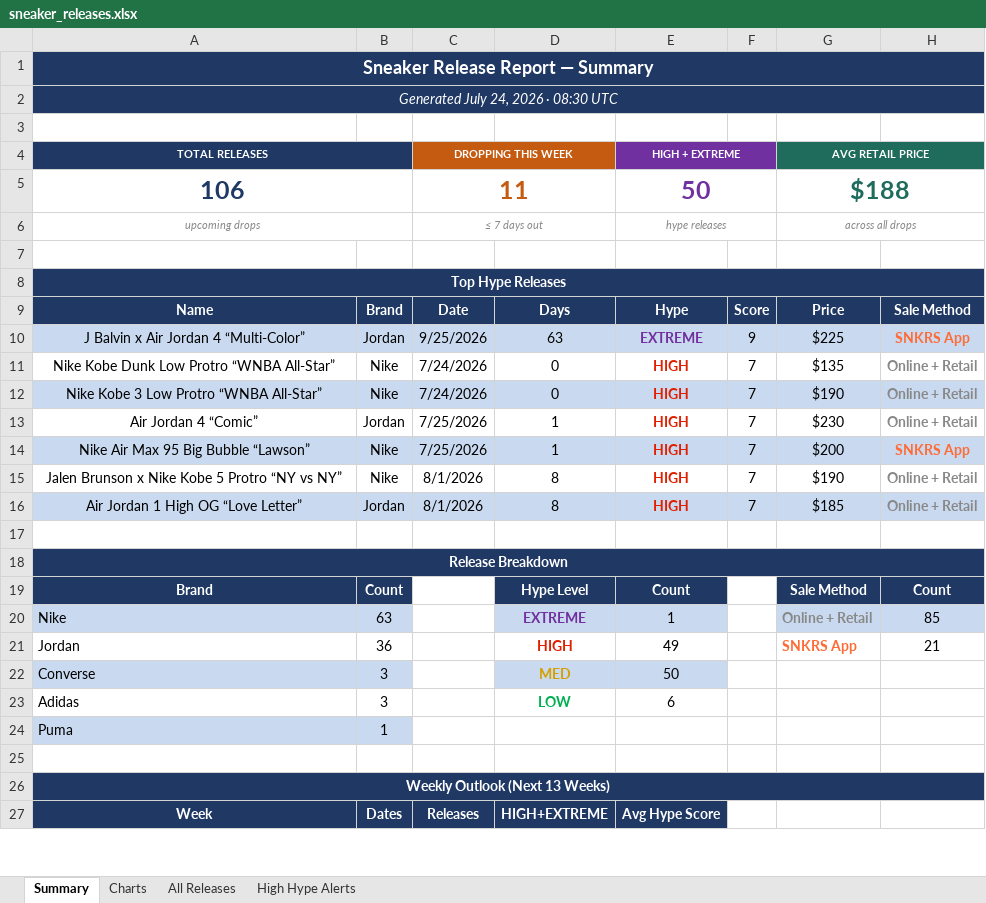
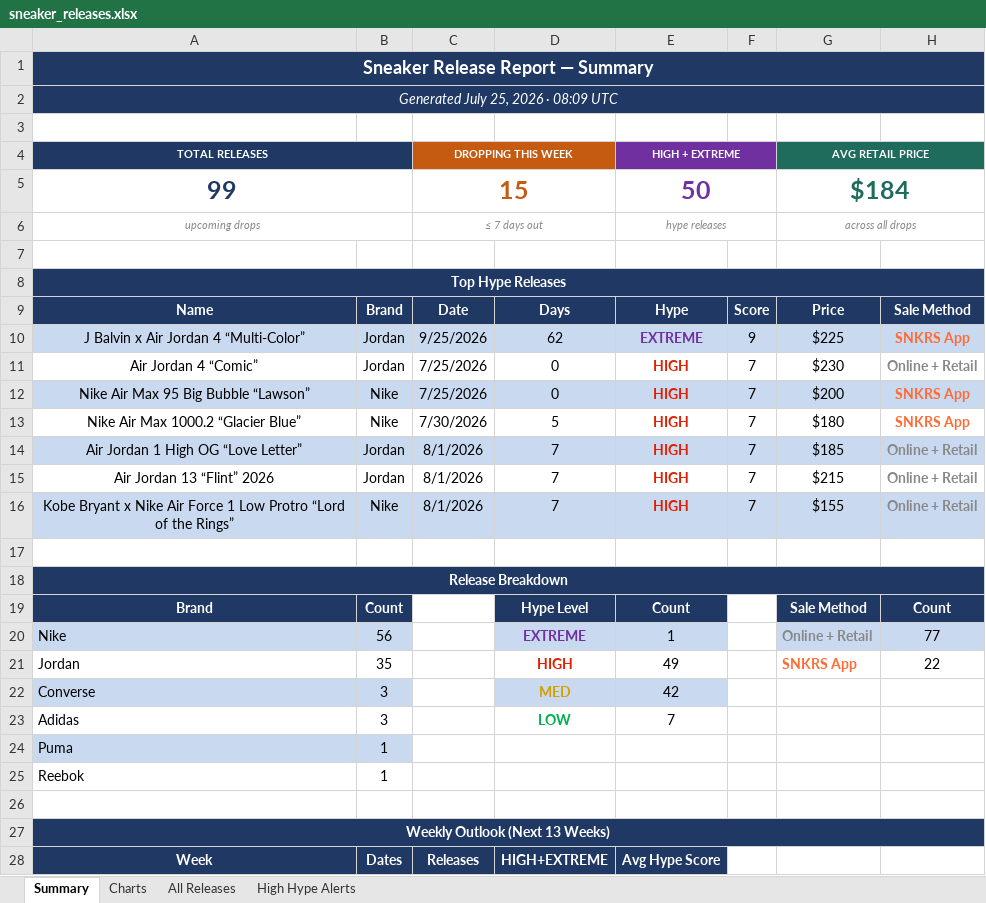
Before and after one commit to lordnader2002-sudo/Shoe-Tracker-v2, an Excel workbook: docs/data/sneaker_releases.xlsx, sheet Summary, drawn as a sheet; only a part is shown; values as stored, in another font and other column widths than the file's, no borders; removed rows and columns are numbered as before the commit, all else as after; the diff covers the shown part only; the diff names each change by its address in the sheet, - before the commit and + after, or states it on an @@ line.

```diff
--- a/docs/data/sneaker_releases.xlsx (sheet Summary)
+++ b/docs/data/sneaker_releases.xlsx (sheet Summary)
-A2 (TOTAL RELEASES): Generated July 24, 2026 · 08:30 UTC
+A2 (TOTAL RELEASES): Generated July 25, 2026 · 08:09 UTC
-row 5: 106 |  | 11 |  | 50 |  | $188
+row 5: 99 |  | 15 |  | 50 |  | $184
-D10: 63
+D10: 62
-row 11: Nike Kobe Dunk Low Protro “WNBA All-Star” | Nike | 7/24/2026 | 0 | HIGH | 7 | $135 | Online + Retail
-row 12: Nike Kobe 3 Low Protro “WNBA All-Star” | Nike | 7/24/2026 | 0 | HIGH | 7 | $190 | Online + Retail
-D11:D12: 1
+D11:D12: 0
-row 15: Jalen Brunson x Nike Kobe 5 Protro “NY vs NY” | Nike | 8/1/2026 | 8 | HIGH | 7 | $190 | Online + Retail
+row 13: Nike Air Max 1000.2 “Glacier Blue” | Nike | 7/30/2026 | 5 | HIGH | 7 | $180 | SNKRS App
-D14: 8
+D14: 7
+row 15: Air Jordan 13 “Flint” 2026 | Jordan | 8/1/2026 | 7 | HIGH | 7 | $215 | Online + Retail
+row 16: Kobe Bryant x Nike Air Force 1 Low Protro “Lord of the Rings” | Nike | 8/1/2026 | 7 | HIGH | 7 | $155 | Online + Retail
-B20: 63
+B20: 56
-H20: 85
+H20: 77
-B21: 36
+B21: 35
-H21: 21
+H21: 22
-E22 (HIGH + EXTREME): 50
+E22 (HIGH + EXTREME): 42
-E23 (HIGH + EXTREME): 6
+E23 (HIGH + EXTREME): 7
+row 25: Reebok | 1
```
Also changed, not shown: 41 edited cells and cell formats elsewhere in this sheet, sheet All Releases, sheet High Hype Alerts, sheet Charts, charts or pictures, reports/sneaker_releases.xlsx, 1 other file.
